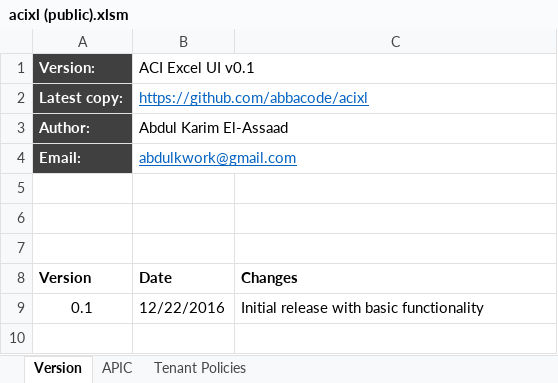
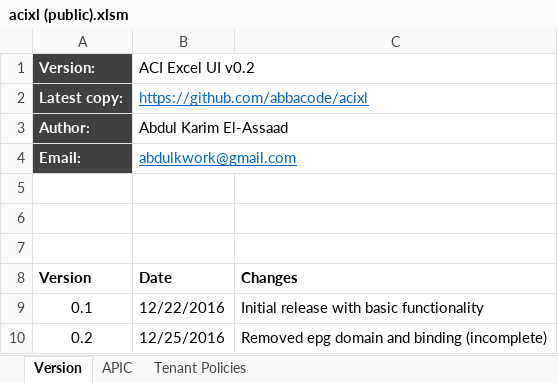
Before and after one commit to abbacode/acixl, an Excel workbook: acixl (public).xlsm, sheet Version, drawn as a sheet; values as stored, in another font and other column widths than the file's, no borders; table styles not drawn; the diff names each change by its address in the sheet, - before the commit and + after, or states it on an @@ line.

```diff
--- a/acixl (public).xlsm (sheet Version)
+++ b/acixl (public).xlsm (sheet Version)
-B1: ACI Excel UI v0.1
+B1: ACI Excel UI v0.2
+row 10: 0.2 | 12/25/2016 | Removed epg domain and binding (incomplete)
```
Also changed, not shown: sheet Tenant Policies, charts or pictures, 1 other file.
